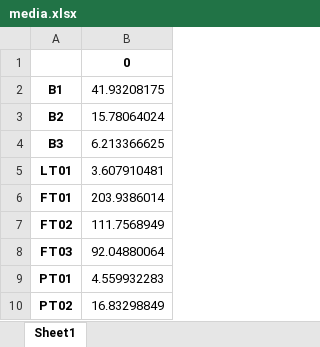
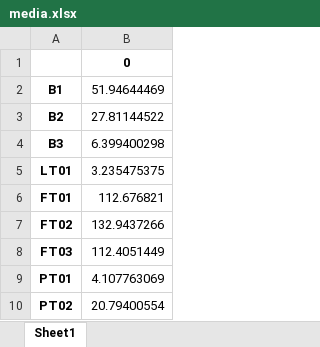
Before and after one commit to TheTchesko/Mestre-Tchesko, an Excel workbook: Modelos em Python/media.xlsx, sheet Sheet1, drawn as a sheet; values as stored, in another font and other column widths than the file's, no borders; the diff names each change by its address in the sheet, - before the commit and + after, or states it on an @@ line.

```diff
--- a/Modelos em Python/media.xlsx (sheet Sheet1)
+++ b/Modelos em Python/media.xlsx (sheet Sheet1)
-B2: 41.93208175
+B2: 51.94644469
-B3: 15.78064024
+B3: 27.81144522
-B4: 6.213366625
+B4: 6.399400298
-B5: 3.607910481
+B5: 3.235475375
-B6: 203.9386014
+B6: 112.676821
-B7: 111.7568949
+B7: 132.9437266
-B8: 92.04880064
+B8: 112.4051449
-B9: 4.559932283
+B9: 4.107763069
-B10: 16.83298849
+B10: 20.79400554
```
Also changed, not shown: Modelos em Python/estatistica.xlsx, Modelos em Python/ljung.xlsx, 38 other files.
